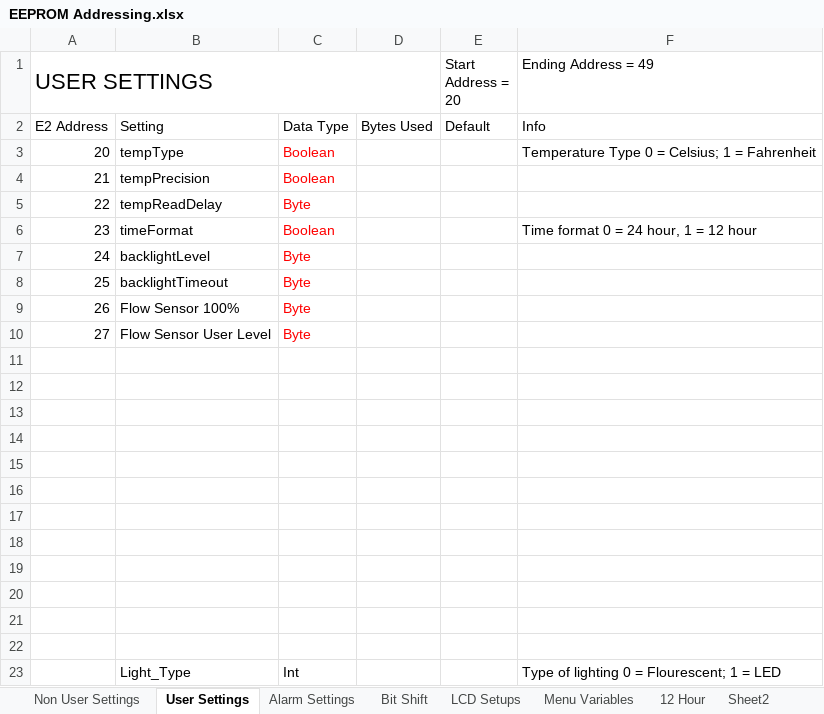
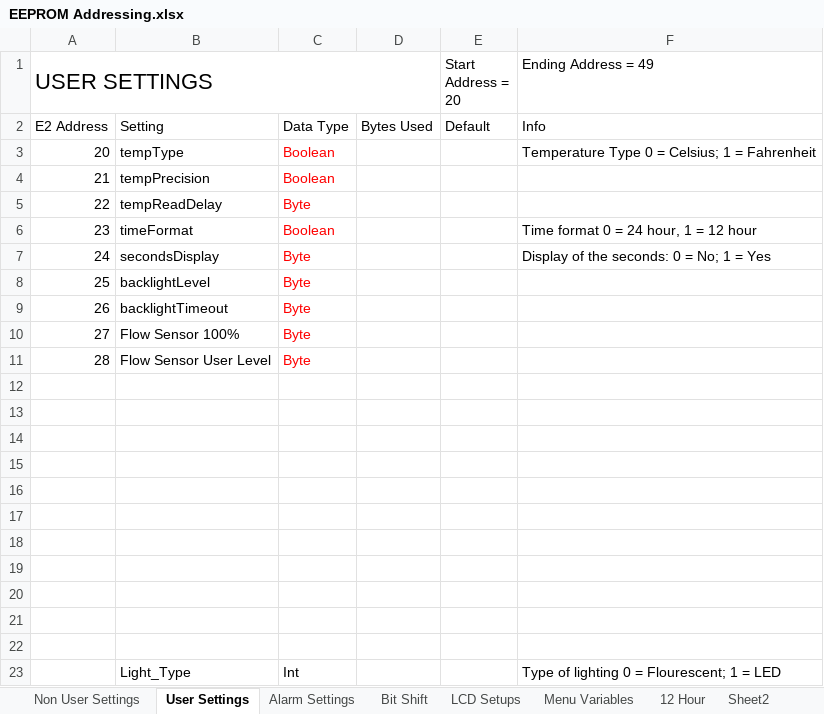
Before and after one commit to glitchsniffer/Controller, an Excel workbook: EEPROM Addressing.xlsx, sheet User Settings, drawn as a sheet; values as stored, in another font and other column widths than the file's, no borders; the diff names each change by its address in the sheet, - before the commit and + after, or states it on an @@ line.

```diff
--- a/EEPROM Addressing.xlsx (sheet User Settings)
+++ b/EEPROM Addressing.xlsx (sheet User Settings)
-B7: backlightLevel
+B7: secondsDisplay
-F7 (Ending Address = 49): (empty)
+F7 (Ending Address = 49): Display of the seconds: 0 = No; 1 = Yes
-B8: backlightTimeout
+B8: backlightLevel
-B9: Flow Sensor 100%
+B9: backlightTimeout
-B10: Flow Sensor User Level
+B10: Flow Sensor 100%
-row 11: (empty)
+row 11: 28 | Flow Sensor User Level | Byte
```
Also changed, not shown: sheet LCD Setups, 1 other file.
